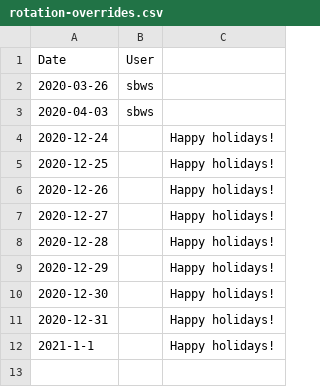
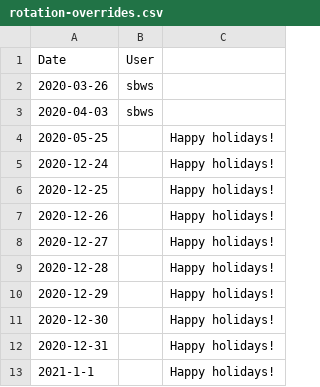
Before and after one commit to tektoncd/plumbing, a CSV file: buildbot/rotation-overrides.csv, drawn as a sheet; the diff names each change by its address in the sheet, - before the commit and + after, or states it on an @@ line.

Commit message:
buildbot: May 25th PTO vdemeest
Mark it as holiday 😛

Signed-off-by: Vincent Demeester <vdemeest@redhat.com>

```diff
--- a/buildbot/rotation-overrides.csv
+++ b/buildbot/rotation-overrides.csv
+row 4: 2020-05-25 |  | Happy holidays!
```
